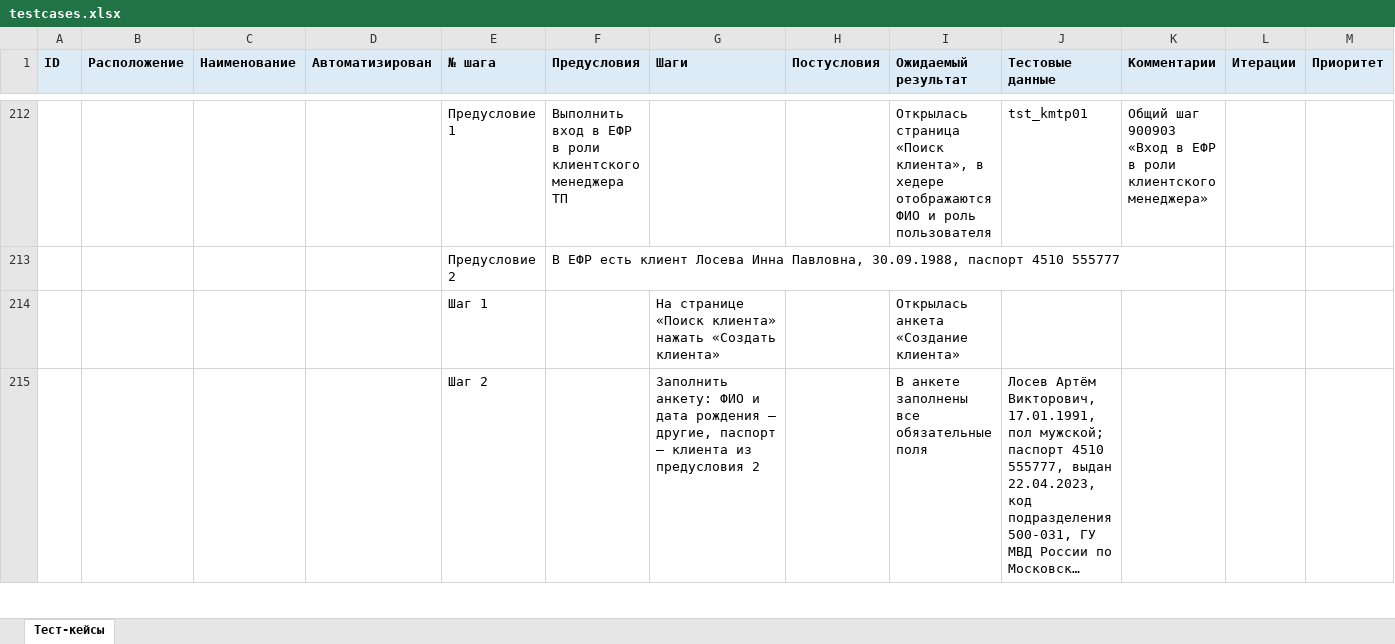
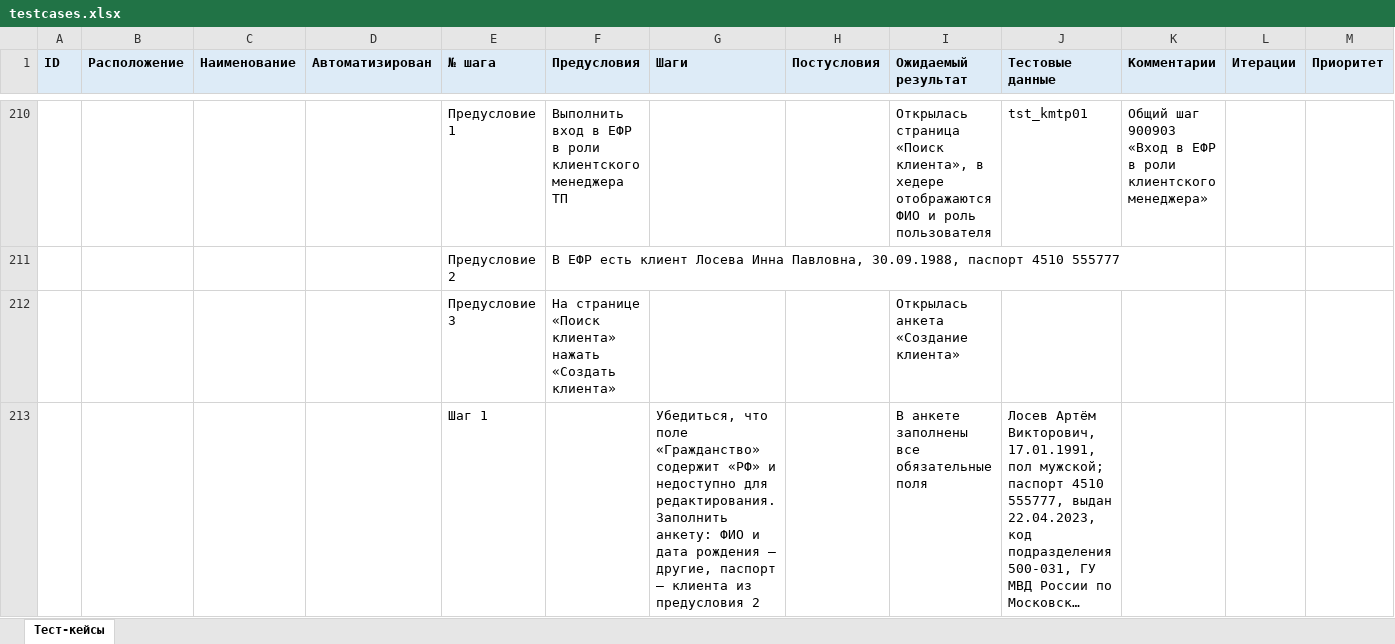
Before and after one commit to paulrainy/best-qa-contest, an Excel workbook: review-tasks/1b-testcase-review/jury/fixed/testcases.xlsx, sheet Тест-кейсы, drawn as a sheet; only a part is shown, gaps mark what is left out; long unchanged cells end in …; values as stored, in another font and other column widths than the file's, no borders; removed rows and columns are numbered as before the commit, all else as after; rows hold the shown columns only; the diff covers the shown part only; the diff names each change by its address in the sheet, - before the commit and + after, or states it on an @@ line.

```diff
--- a/review-tasks/1b-testcase-review/jury/fixed/testcases.xlsx (sheet Тест-кейсы)
+++ b/review-tasks/1b-testcase-review/jury/fixed/testcases.xlsx (sheet Тест-кейсы)
-row 214:  |  |  |  | Шаг 1 |  | На странице «Поиск клиента» нажать «Создать клиента» |  | Открылась анкета «Создание клиента»
+row 212:  |  |  |  | Предусловие 3 | На странице «Поиск клиента» нажать «Создать клиента» |  |  | Открылась анкета «Создание клиента»
-E213 (№ шага): Шаг 2
+E213 (№ шага): Шаг 1
-G213 (Шаги): Заполнить анкету:…
+G213 (Шаги): Убедиться, что поле «Гражданство» содержит «РФ» и недоступно для редактирования. Заполнить анкету:…
```
Also changed, not shown: 2 added rows, 4 removed rows and 20 edited cells elsewhere in this sheet, review-tasks/1b-testcase-review/jury/scoring-sheet.xlsx, review-tasks/1b-testcase-review/participant/testcases.xlsx, 7 other files.
